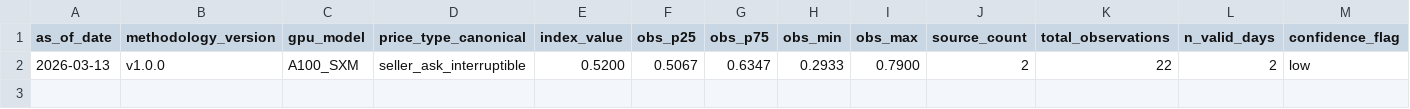
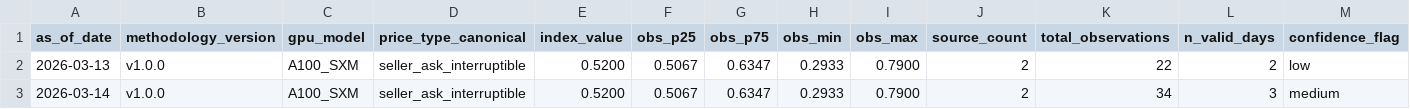
Before and after one commit to ccir-index/ccir-data, a CSV file: cri-a100/CRI-A100-history.csv, drawn as a sheet; only a part is shown; rows hold the shown columns only; the diff names each change by its address in the sheet, - before the commit and + after, or states it on an @@ line.

Commit message:
data: A100_SXM seller_ask_interruptible 2026-03-14 [medium]

```diff
--- a/cri-a100/CRI-A100-history.csv
+++ b/cri-a100/CRI-A100-history.csv
+row 3: 2026-03-14 | v1.0.0 | A100_SXM | seller_ask_interruptible | 0.5200 | 0.5067 | 0.6347 | 0.2933 | 0.7900 | 2 | 34 | 3 | medium
```
